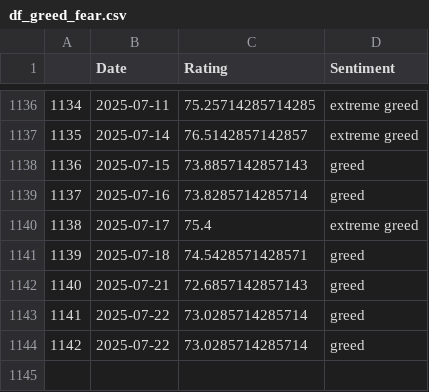
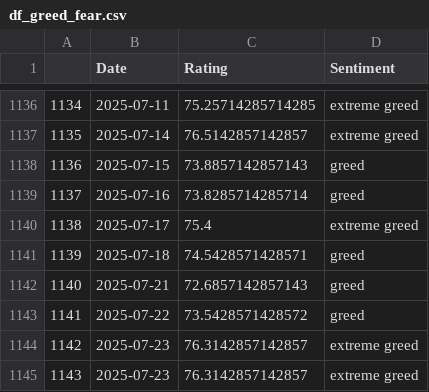
Before and after one commit to TRAVEL-GVM/Data, a CSV file: Data/Market Risk/df_greed_fear.csv, drawn as a sheet; only a part is shown, gaps mark what is left out.

```diff
--- a/Data/Market Risk/df_greed_fear.csv
+++ b/Data/Market Risk/df_greed_fear.csv
@@ -1142,3 +1142,4 @@
 1140,2025-07-21,72.6857142857143,greed
-1141,2025-07-22,73.0285714285714,greed
-1142,2025-07-22,73.0285714285714,greed
+1141,2025-07-22,73.5428571428572,greed
+1142,2025-07-23,76.3142857142857,extreme greed
+1143,2025-07-23,76.3142857142857,extreme greed
```
Also changed, not shown: Data/Market Risk/df_benchmarks.csv, Data/Market Risk/df_fx.csv.
